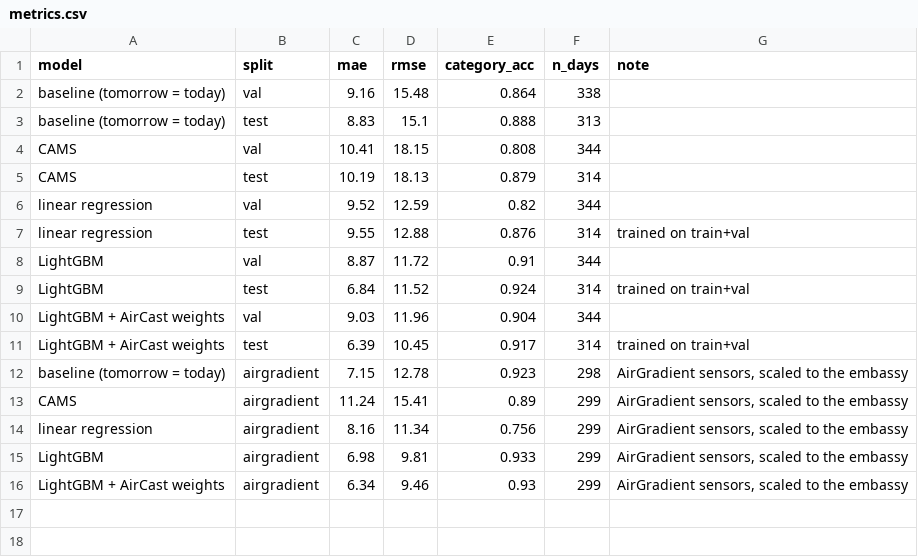
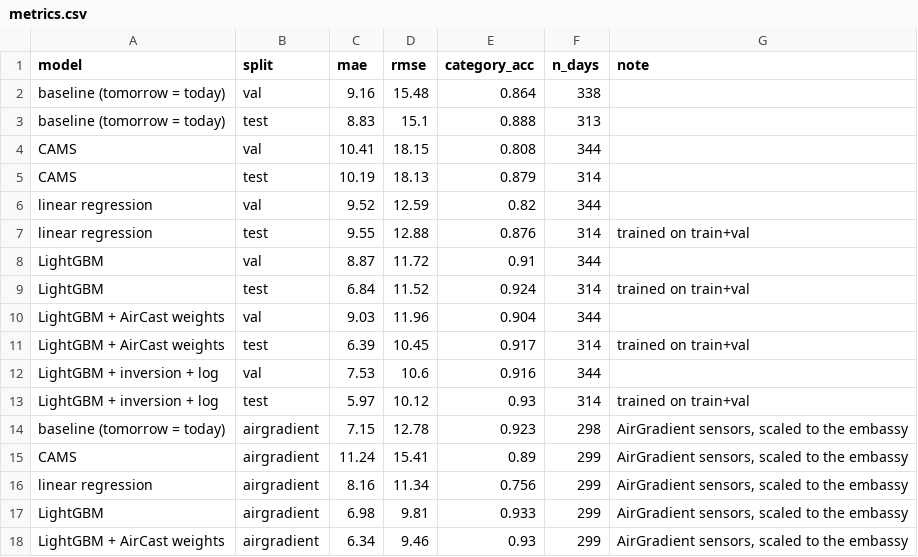
Before and after one commit to amsulz/Almaty-smogcast, a CSV file: results/metrics.csv, drawn as a sheet; the diff names each change by its address in the sheet, - before the commit and + after, or states it on an @@ line.

```diff
--- a/results/metrics.csv
+++ b/results/metrics.csv
+row 12: LightGBM + inversion + log | val | 7.53 | 10.6 | 0.916 | 344
+row 13: LightGBM + inversion + log | test | 5.97 | 10.12 | 0.93 | 314 | trained on train+val
```
Also changed, not shown: results/predictions_test.csv, 7 other files.
